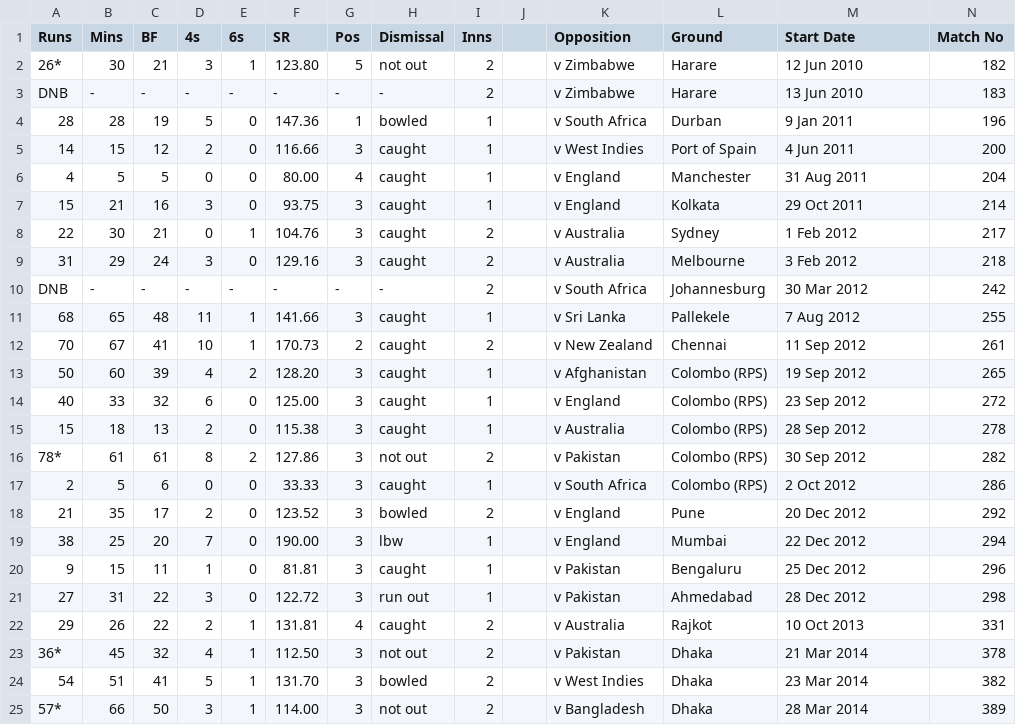
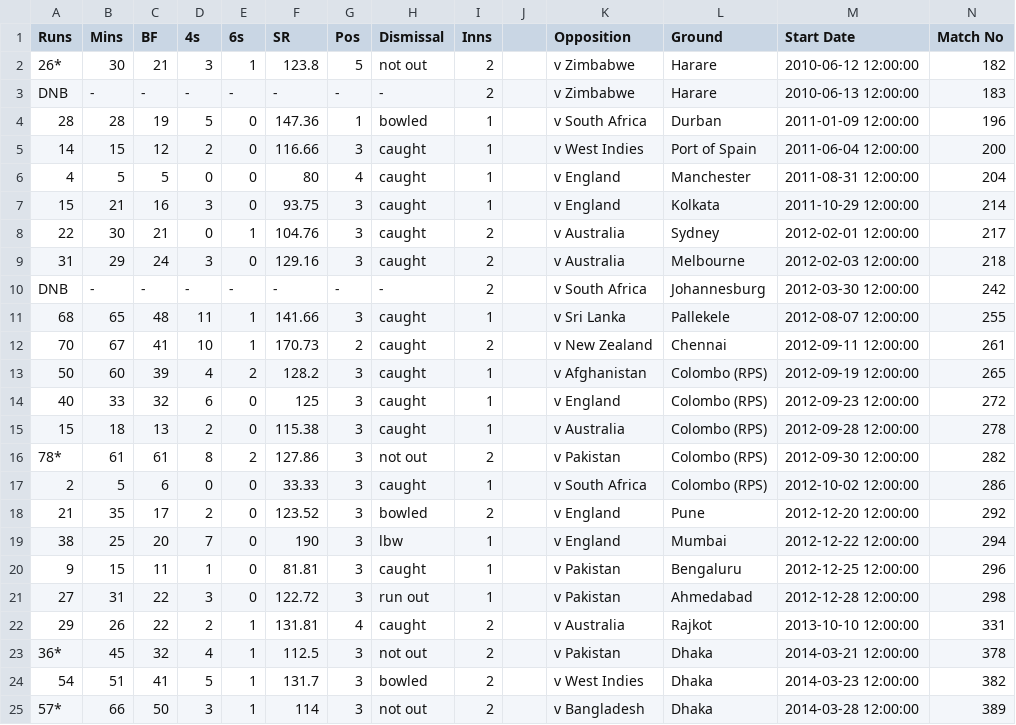
Before and after one commit to nathandpenha/Scoring-and-Analytics-Web-APP, a CSV file: data/ViratKohli_T20I_Batting.csv, drawn as a sheet; only a part is shown; the diff covers the shown part only.

```diff
--- a/data/ViratKohli_T20I_Batting.csv
+++ b/data/ViratKohli_T20I_Batting.csv
@@ -1,25 +1,25 @@
 Runs,Mins,BF,4s,6s,SR,Pos,Dismissal,Inns,,Opposition,Ground,Start Date,Match No
-26*,30,21,3,1,123.80,5,not out,2,,v Zimbabwe,Harare,12 Jun 2010,182
-DNB,-,-,-,-,-,-,-,2,,v Zimbabwe,Harare,13 Jun 2010,183
-28,28,19,5,0,147.36,1,bowled,1,,v South Africa,Durban,9 Jan 2011,196
-14,15,12,2,0,116.66,3,caught,1,,v West Indies,Port of Spain,4 Jun 2011,200
-4,5,5,0,0,80.00,4,caught,1,,v England,Manchester,31 Aug 2011,204
-15,21,16,3,0,93.75,3,caught,1,,v England,Kolkata,29 Oct 2011,214
-22,30,21,0,1,104.76,3,caught,2,,v Australia,Sydney,1 Feb 2012,217
-31,29,24,3,0,129.16,3,caught,2,,v Australia,Melbourne,3 Feb 2012,218
-DNB,-,-,-,-,-,-,-,2,,v South Africa,Johannesburg,30 Mar 2012,242
-68,65,48,11,1,141.66,3,caught,1,,v Sri Lanka,Pallekele,7 Aug 2012,255
-70,67,41,10,1,170.73,2,caught,2,,v New Zealand,Chennai,11 Sep 2012,261
-50,60,39,4,2,128.20,3,caught,1,,v Afghanistan,Colombo (RPS),19 Sep 2012,265
-40,33,32,6,0,125.00,3,caught,1,,v England,Colombo (RPS),23 Sep 2012,272
-15,18,13,2,0,115.38,3,caught,1,,v Australia,Colombo (RPS),28 Sep 2012,278
-78*,61,61,8,2,127.86,3,not out,2,,v Pakistan,Colombo (RPS),30 Sep 2012,282
-2,5,6,0,0,33.33,3,caught,1,,v South Africa,Colombo (RPS),2 Oct 2012,286
-21,35,17,2,0,123.52,3,bowled,2,,v England,Pune,20 Dec 2012,292
-38,25,20,7,0,190.00,3,lbw,1,,v England,Mumbai,22 Dec 2012,294
-9,15,11,1,0,81.81,3,caught,1,,v Pakistan,Bengaluru,25 Dec 2012,296
-27,31,22,3,0,122.72,3,run out,1,,v Pakistan,Ahmedabad,28 Dec 2012,298
-29,26,22,2,1,131.81,4,caught,2,,v Australia,Rajkot,10 Oct 2013,331
-36*,45,32,4,1,112.50,3,not out,2,,v Pakistan,Dhaka,21 Mar 2014,378
-54,51,41,5,1,131.70,3,bowled,2,,v West Indies,Dhaka,23 Mar 2014,382
-57*,66,50,3,1,114.00,3,not out,2,,v Bangladesh,Dhaka,28 Mar 2014,389
+26*,30,21,3,1,123.8,5,not out,2,,v Zimbabwe,Harare,2010-06-12 12:00:00,182
+DNB,-,-,-,-,-,-,-,2,,v Zimbabwe,Harare,2010-06-13 12:00:00,183
+28,28,19,5,0,147.36,1,bowled,1,,v South Africa,Durban,2011-01-09 12:00:00,196
+14,15,12,2,0,116.66,3,caught,1,,v West Indies,Port of Spain,2011-06-04 12:00:00,200
+4,5,5,0,0,80,4,caught,1,,v England,Manchester,2011-08-31 12:00:00,204
+15,21,16,3,0,93.75,3,caught,1,,v England,Kolkata,2011-10-29 12:00:00,214
+22,30,21,0,1,104.76,3,caught,2,,v Australia,Sydney,2012-02-01 12:00:00,217
+31,29,24,3,0,129.16,3,caught,2,,v Australia,Melbourne,2012-02-03 12:00:00,218
+DNB,-,-,-,-,-,-,-,2,,v South Africa,Johannesburg,2012-03-30 12:00:00,242
+68,65,48,11,1,141.66,3,caught,1,,v Sri Lanka,Pallekele,2012-08-07 12:00:00,255
+70,67,41,10,1,170.73,2,caught,2,,v New Zealand,Chennai,2012-09-11 12:00:00,261
+50,60,39,4,2,128.2,3,caught,1,,v Afghanistan,Colombo (RPS),2012-09-19 12:00:00,265
+40,33,32,6,0,125,3,caught,1,,v England,Colombo (RPS),2012-09-23 12:00:00,272
+15,18,13,2,0,115.38,3,caught,1,,v Australia,Colombo (RPS),2012-09-28 12:00:00,278
+78*,61,61,8,2,127.86,3,not out,2,,v Pakistan,Colombo (RPS),2012-09-30 12:00:00,282
+2,5,6,0,0,33.33,3,caught,1,,v South Africa,Colombo (RPS),2012-10-02 12:00:00,286
+21,35,17,2,0,123.52,3,bowled,2,,v England,Pune,2012-12-20 12:00:00,292
+38,25,20,7,0,190,3,lbw,1,,v England,Mumbai,2012-12-22 12:00:00,294
+9,15,11,1,0,81.81,3,caught,1,,v Pakistan,Bengaluru,2012-12-25 12:00:00,296
+27,31,22,3,0,122.72,3,run out,1,,v Pakistan,Ahmedabad,2012-12-28 12:00:00,298
+29,26,22,2,1,131.81,4,caught,2,,v Australia,Rajkot,2013-10-10 12:00:00,331
+36*,45,32,4,1,112.5,3,not out,2,,v Pakistan,Dhaka,2014-03-21 12:00:00,378
+54,51,41,5,1,131.7,3,bowled,2,,v West Indies,Dhaka,2014-03-23 12:00:00,382
+57*,66,50,3,1,114,3,not out,2,,v Bangladesh,Dhaka,2014-03-28 12:00:00,389
```
Also changed, not shown: 40 edited cells elsewhere in this file, data/ViratKohli_ODI_Batting.csv, data/ViratKohli_Test_Batting.csv, 1 other file.
